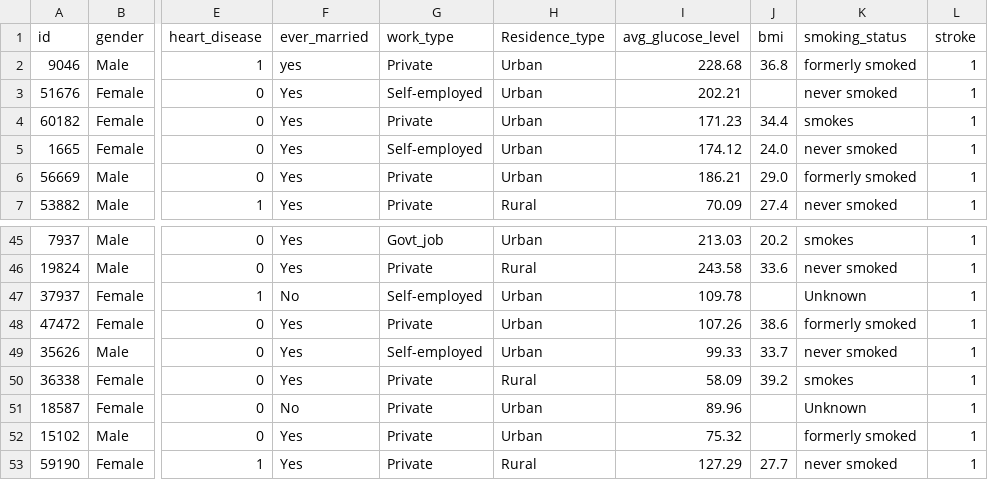
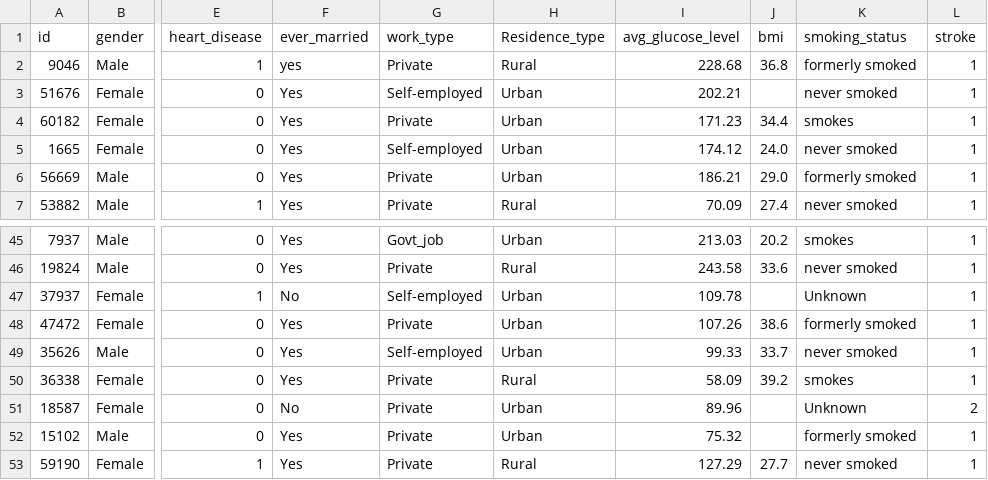
Before and after one commit to CS-LTU/com7033-assignment-mahmoodfarooq85, a CSV file: stroke_data.csv, drawn as a sheet; only a part is shown, gaps mark what is left out; the diff names each change by its address in the sheet, - before the commit and + after, or states it on an @@ line.

Commit message:
Update Flask logic, patients page, and dataset

```diff
--- a/stroke_data.csv
+++ b/stroke_data.csv
-H2 (Residence_type): Urban
+H2 (Residence_type): Rural
-L51 (stroke): 1
+L51 (stroke): 2
```
Also changed, not shown: 2 other files.
